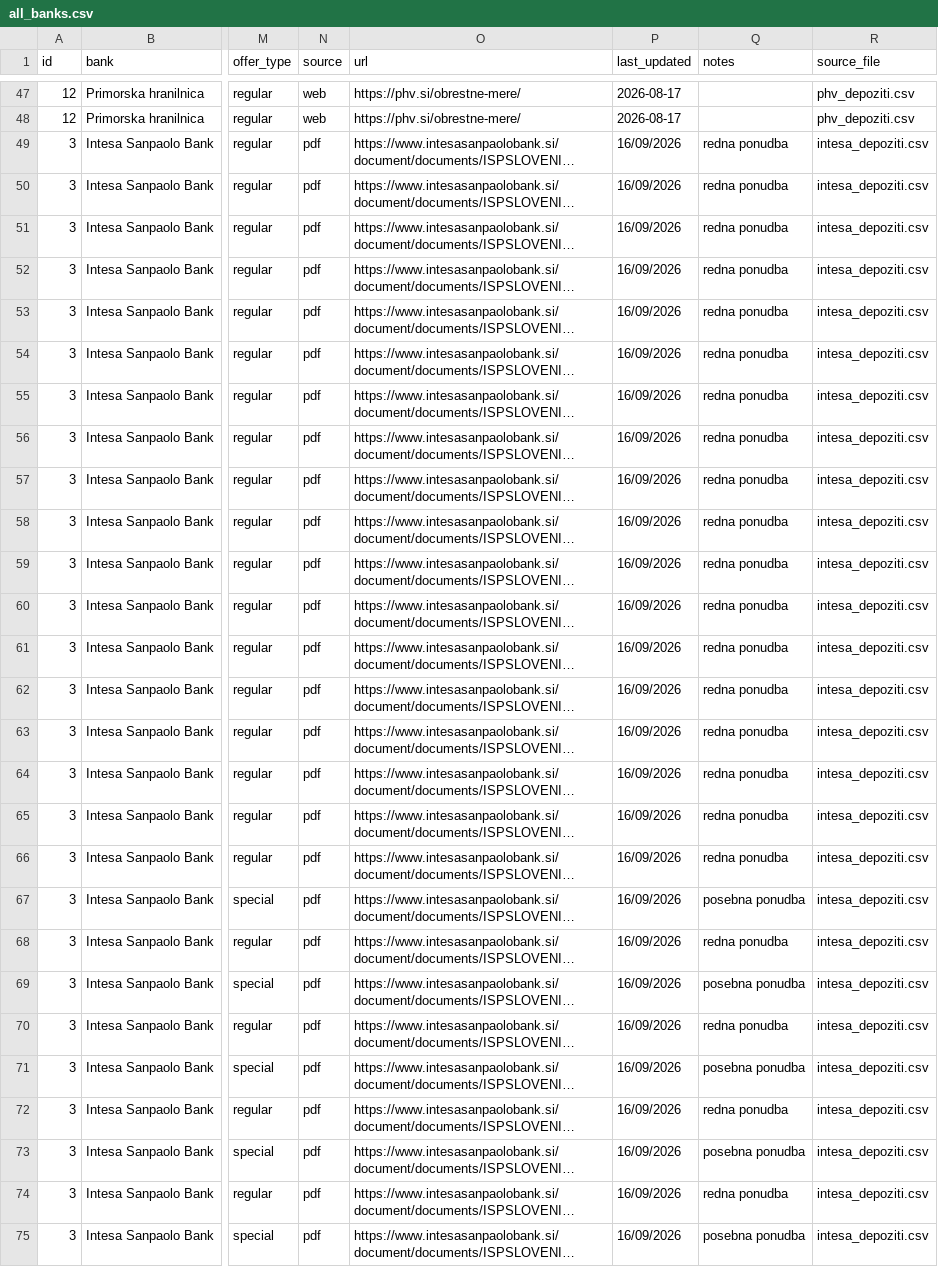
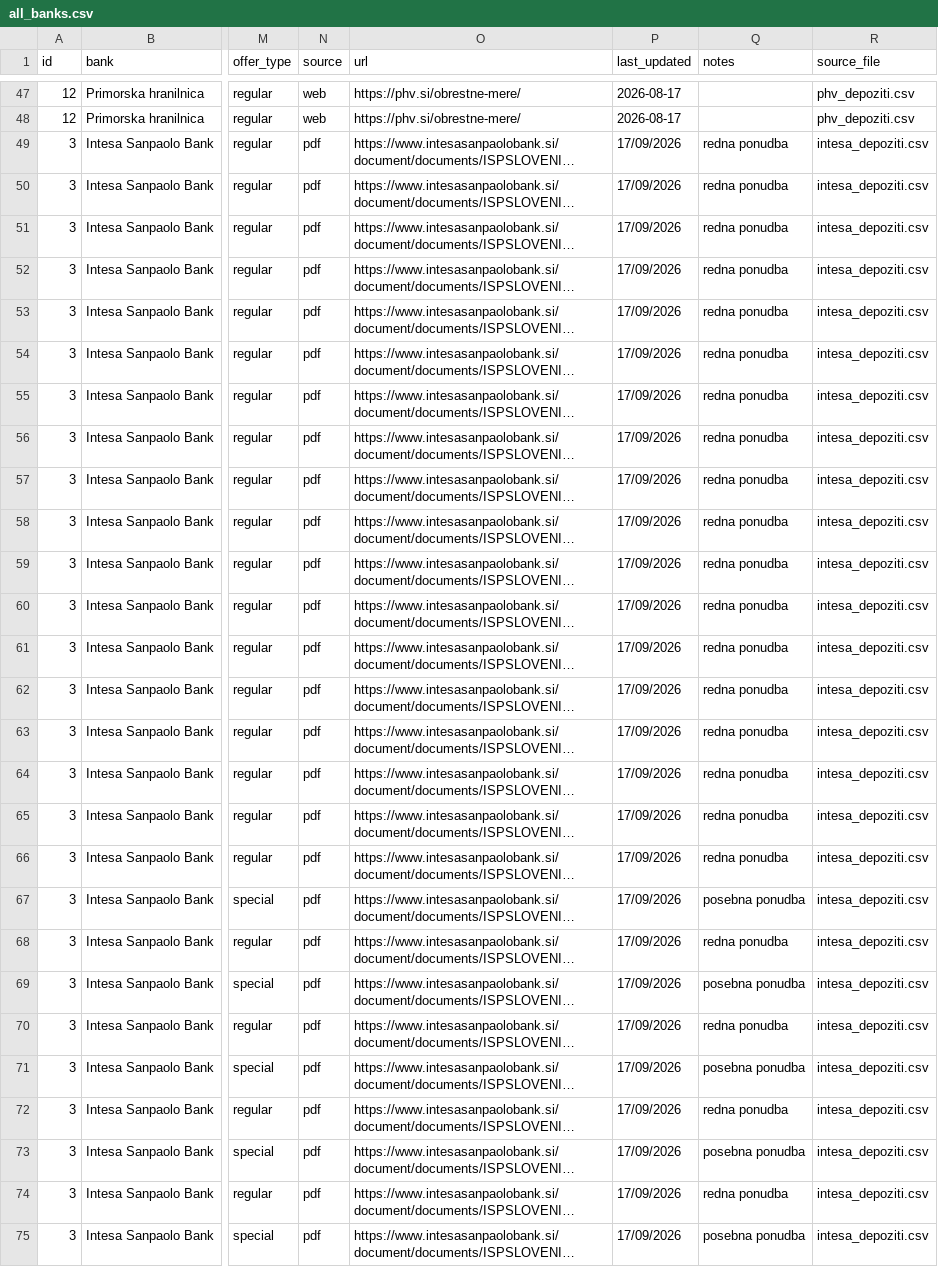
Before and after one commit to sigisitar30/FinPortal.si, a CSV file: Podatki bank/all_banks.csv, drawn as a sheet; only a part is shown, gaps mark what is left out; long unchanged cells end in …; the diff covers the shown part only; the diff names each change by its address in the sheet, - before the commit and + after, or states it on an @@ line.

```diff
--- a/Podatki bank/all_banks.csv
+++ b/Podatki bank/all_banks.csv
-P49:P75 (last_updated): 16/09/2026
+P49:P75 (last_updated): 17/09/2026
```
Also changed, not shown: 152 edited cells elsewhere in this file, Podatki bank/addiko_depoziti.csv, Podatki bank/bks_depoziti.csv, 9 other files.
